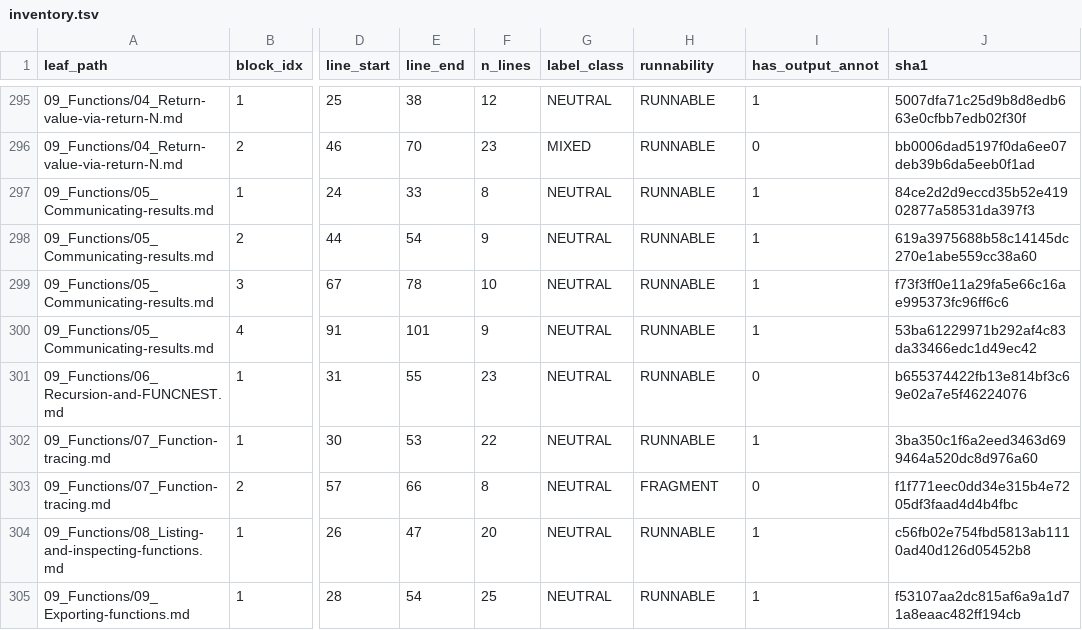
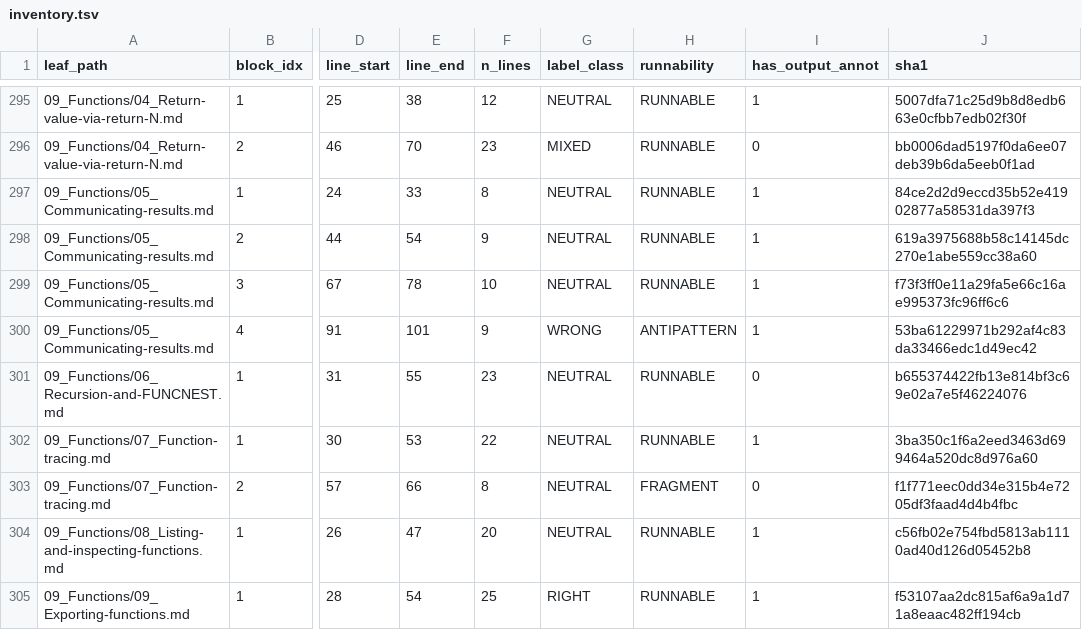
Before and after one commit to OkusiAssociates/bash-coding-standard, a TSV file: docs/BCS-Bash-Ref/.audit/findings/inventory.tsv, drawn as a sheet; only a part is shown, gaps mark what is left out; the diff covers the shown part only; the diff names each change by its address in the sheet, - before the commit and + after, or states it on an @@ line.

Commit message:
docs(bash-ref): refresh audit findings after Phase 5 first wave
Regenerate audit findings against the post-fix corpus:
- inventory.tsv: now 35 ANTIPATTERN (up from 15) reflecting the
  improved label classifier and explicit `# wrong` markers added in
  the Phase 5 corrections
- shellcheck.tsv: 543 → ~510 findings (HIGH-confidence FIX_BLOCK list
  cleared)
- runtime.tsv: 516 → 496 RUNNABLE (some moved to ANTIPATTERN);
  buckets: 48 OK / 211 CRASH / 106 MISMATCH / 106 NO_EXPECTED /
  21 MISSING_ANNOT / 4 TIMEOUT
- dispositions-augmented.tsv (new): per-finding action class from
  triage.bash — 0 residual FIX_BLOCK, ~360 ADD_SUPPRESSION (mechanical
  if pursued), remaining REVIEW pile dominated by CRASHes blocked by
  sandbox isolation rather than real bugs

Phase 6 enrichment opportunities surfaced: 21 MISSING_ANNOT cases
(blocks with stdout but no `# ⇒` annotation), §15 (Command-Line)
and §18 (Readline) leaves with zero annotations.

```diff
--- a/docs/BCS-Bash-Ref/.audit/findings/inventory.tsv
+++ b/docs/BCS-Bash-Ref/.audit/findings/inventory.tsv
-G300 (label_class): NEUTRAL
+G300 (label_class): WRONG
-H300 (runnability): RUNNABLE
+H300 (runnability): ANTIPATTERN
-G305 (label_class): NEUTRAL
+G305 (label_class): RIGHT
```
Also changed, not shown: 2 added rows and 141 edited cells elsewhere in this file, docs/BCS-Bash-Ref/.audit/findings/runtime.tsv, docs/BCS-Bash-Ref/.audit/findings/shellcheck.tsv, 1 other file.
